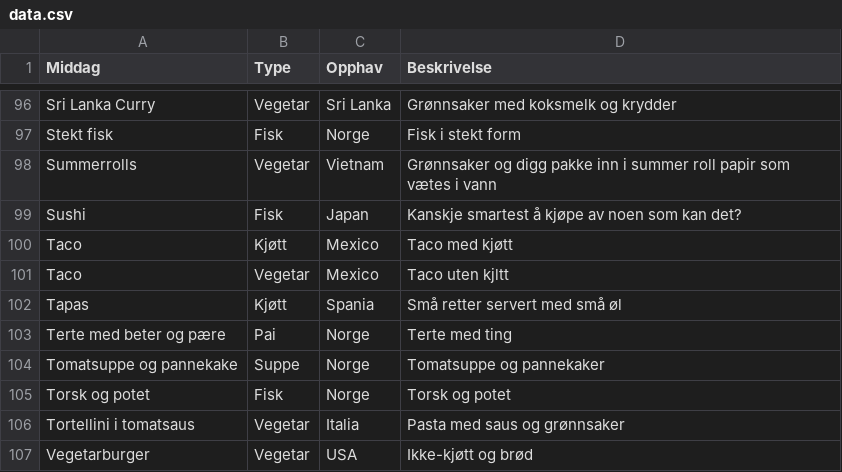
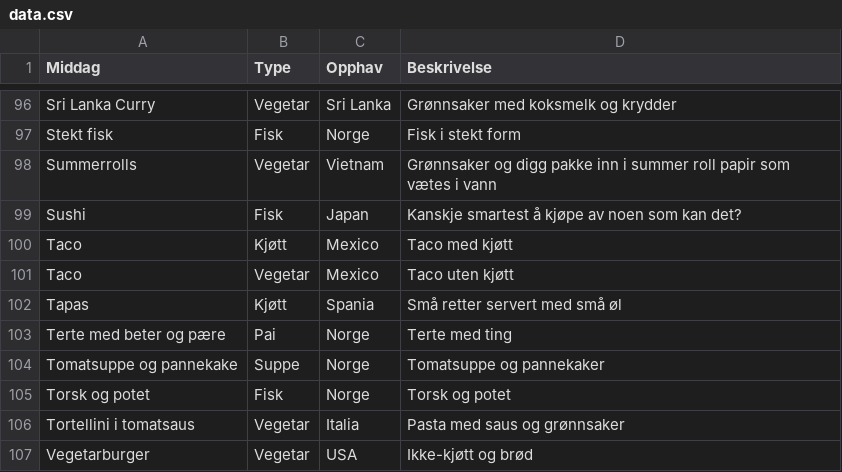
Before and after one commit to gardrh/middagstid, a CSV file: data.csv, drawn as a sheet; only a part is shown, gaps mark what is left out.

Commit message:
Update data.csv

```diff
--- a/data.csv
+++ b/data.csv
@@ -100,3 +100,3 @@ Sushi,Fisk,Japan,Kanskje smartest å kjøpe av noen som kan det?
 Taco,Kjøtt,Mexico,Taco med kjøtt
-Taco,Vegetar,Mexico,Taco uten kjltt
+Taco,Vegetar,Mexico,Taco uten kjøtt
 Tapas,Kjøtt,Spania,Små retter servert med små øl
```
